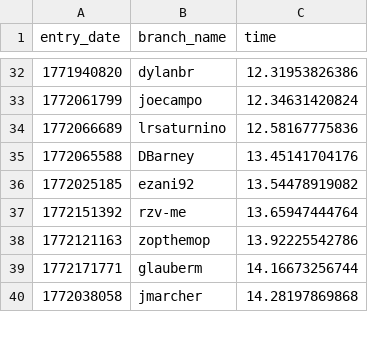
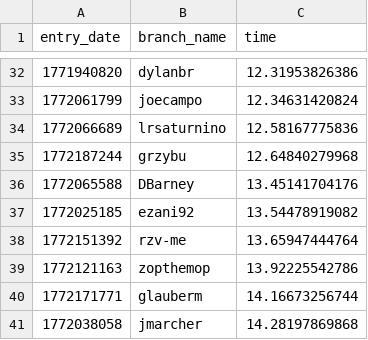
Before and after one commit to igutekunst/100-million-row-challenge, a CSV file: leaderboard.csv, drawn as a sheet; only a part is shown, gaps mark what is left out.

Commit message:
Update leaderboard

```diff
--- a/leaderboard.csv
+++ b/leaderboard.csv
@@ -34,2 +34,3 @@ entry_date,branch_name,time
 1772066689,lrsaturnino,12.58167775836
+1772187244,grzybu,12.64840279968
 1772065588,DBarney,13.45141704176
```
